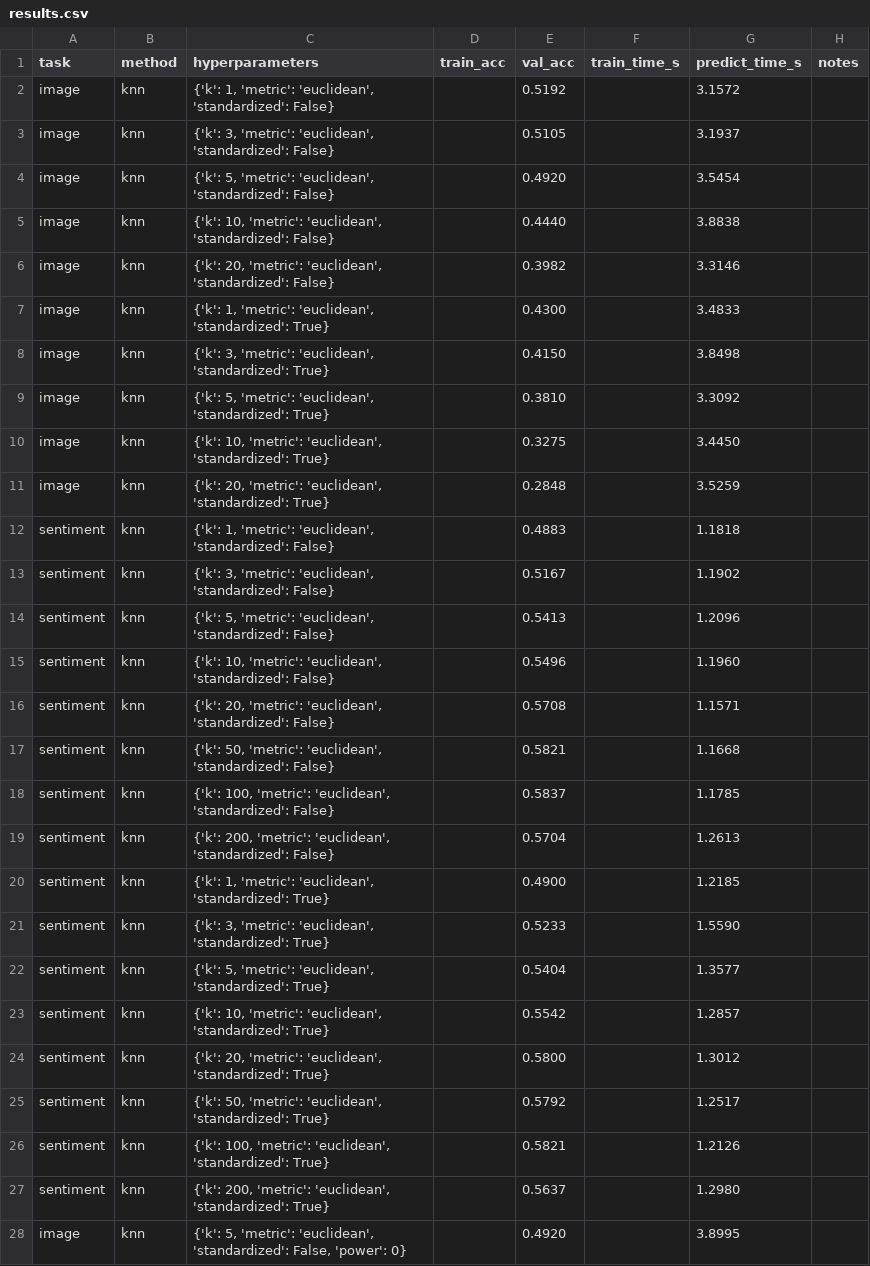
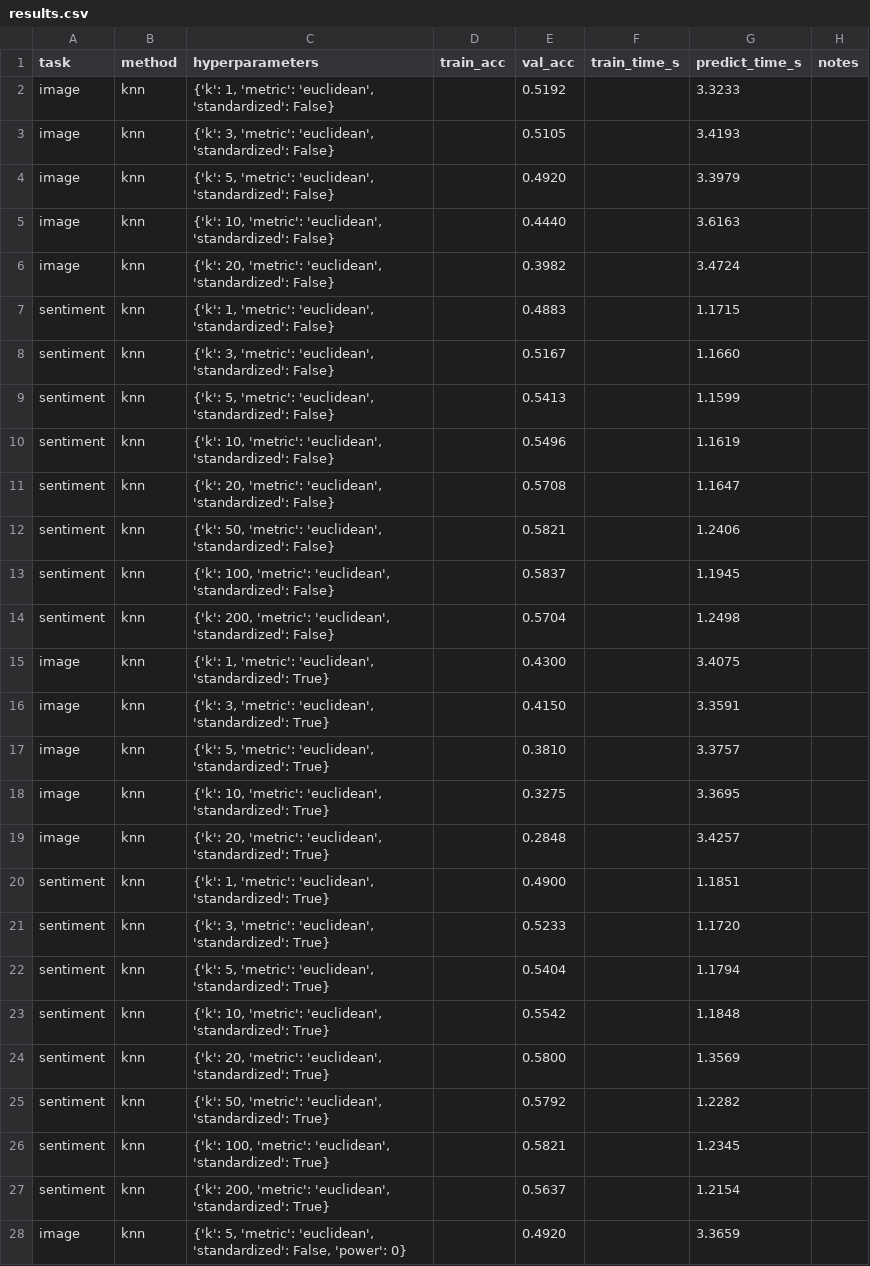
Before and after one commit to COMP472-Fall2026/Team04_F, a CSV file: results/results.csv, drawn as a sheet; only a part is shown; the diff covers the shown part only.

Commit message:
Per-method results file, best-run markers, full k-NN experiment main

```diff
--- a/results/results.csv
+++ b/results/results.csv
@@ -1,28 +1,28 @@
 task,method,hyperparameters,train_acc,val_acc,train_time_s,predict_time_s,notes
-image,knn,"{'k': 1, 'metric': 'euclidean', 'standardized': False}",,0.5192,,3.1572,
-image,knn,"{'k': 3, 'metric': 'euclidean', 'standardized': False}",,0.5105,,3.1937,
-image,knn,"{'k': 5, 'metric': 'euclidean', 'standardized': False}",,0.4920,,3.5454,
-image,knn,"{'k': 10, 'metric': 'euclidean', 'standardized': False}",,0.4440,,3.8838,
-image,knn,"{'k': 20, 'metric': 'euclidean', 'standardized': False}",,0.3982,,3.3146,
-image,knn,"{'k': 1, 'metric': 'euclidean', 'standardized': True}",,0.4300,,3.4833,
-image,knn,"{'k': 3, 'metric': 'euclidean', 'standardized': True}",,0.4150,,3.8498,
-image,knn,"{'k': 5, 'metric': 'euclidean', 'standardized': True}",,0.3810,,3.3092,
-image,knn,"{'k': 10, 'metric': 'euclidean', 'standardized': True}",,0.3275,,3.4450,
-image,knn,"{'k': 20, 'metric': 'euclidean', 'standardized': True}",,0.2848,,3.5259,
-sentiment,knn,"{'k': 1, 'metric': 'euclidean', 'standardized': False}",,0.4883,,1.1818,
-sentiment,knn,"{'k': 3, 'metric': 'euclidean', 'standardized': False}",,0.5167,,1.1902,
-sentiment,knn,"{'k': 5, 'metric': 'euclidean', 'standardized': False}",,0.5413,,1.2096,
-sentiment,knn,"{'k': 10, 'metric': 'euclidean', 'standardized': False}",,0.5496,,1.1960,
-sentiment,knn,"{'k': 20, 'metric': 'euclidean', 'standardized': False}",,0.5708,,1.1571,
-sentiment,knn,"{'k': 50, 'metric': 'euclidean', 'standardized': False}",,0.5821,,1.1668,
-sentiment,knn,"{'k': 100, 'metric': 'euclidean', 'standardized': False}",,0.5837,,1.1785,
-sentiment,knn,"{'k': 200, 'metric': 'euclidean', 'standardized': False}",,0.5704,,1.2613,
-sentiment,knn,"{'k': 1, 'metric': 'euclidean', 'standardized': True}",,0.4900,,1.2185,
-sentiment,knn,"{'k': 3, 'metric': 'euclidean', 'standardized': True}",,0.5233,,1.5590,
-sentiment,knn,"{'k': 5, 'metric': 'euclidean', 'standardized': True}",,0.5404,,1.3577,
-sentiment,knn,"{'k': 10, 'metric': 'euclidean', 'standardized': True}",,0.5542,,1.2857,
-sentiment,knn,"{'k': 20, 'metric': 'euclidean', 'standardized': True}",,0.5800,,1.3012,
-sentiment,knn,"{'k': 50, 'metric': 'euclidean', 'standardized': True}",,0.5792,,1.2517,
-sentiment,knn,"{'k': 100, 'metric': 'euclidean', 'standardized': True}",,0.5821,,1.2126,
-sentiment,knn,"{'k': 200, 'metric': 'euclidean', 'standardized': True}",,0.5637,,1.2980,
-image,knn,"{'k': 5, 'metric': 'euclidean', 'standardized': False, 'power': 0}",,0.4920,,3.8995,
+image,knn,"{'k': 1, 'metric': 'euclidean', 'standardized': False}",,0.5192,,3.3233,
+image,knn,"{'k': 3, 'metric': 'euclidean', 'standardized': False}",,0.5105,,3.4193,
+image,knn,"{'k': 5, 'metric': 'euclidean', 'standardized': False}",,0.4920,,3.3979,
+image,knn,"{'k': 10, 'metric': 'euclidean', 'standardized': False}",,0.4440,,3.6163,
+image,knn,"{'k': 20, 'metric': 'euclidean', 'standardized': False}",,0.3982,,3.4724,
+sentiment,knn,"{'k': 1, 'metric': 'euclidean', 'standardized': False}",,0.4883,,1.1715,
+sentiment,knn,"{'k': 3, 'metric': 'euclidean', 'standardized': False}",,0.5167,,1.1660,
+sentiment,knn,"{'k': 5, 'metric': 'euclidean', 'standardized': False}",,0.5413,,1.1599,
+sentiment,knn,"{'k': 10, 'metric': 'euclidean', 'standardized': False}",,0.5496,,1.1619,
+sentiment,knn,"{'k': 20, 'metric': 'euclidean', 'standardized': False}",,0.5708,,1.1647,
+sentiment,knn,"{'k': 50, 'metric': 'euclidean', 'standardized': False}",,0.5821,,1.2406,
+sentiment,knn,"{'k': 100, 'metric': 'euclidean', 'standardized': False}",,0.5837,,1.1945,
+sentiment,knn,"{'k': 200, 'metric': 'euclidean', 'standardized': False}",,0.5704,,1.2498,
+image,knn,"{'k': 1, 'metric': 'euclidean', 'standardized': True}",,0.4300,,3.4075,
+image,knn,"{'k': 3, 'metric': 'euclidean', 'standardized': True}",,0.4150,,3.3591,
+image,knn,"{'k': 5, 'metric': 'euclidean', 'standardized': True}",,0.3810,,3.3757,
+image,knn,"{'k': 10, 'metric': 'euclidean', 'standardized': True}",,0.3275,,3.3695,
+image,knn,"{'k': 20, 'metric': 'euclidean', 'standardized': True}",,0.2848,,3.4257,
+sentiment,knn,"{'k': 1, 'metric': 'euclidean', 'standardized': True}",,0.4900,,1.1851,
+sentiment,knn,"{'k': 3, 'metric': 'euclidean', 'standardized': True}",,0.5233,,1.1720,
+sentiment,knn,"{'k': 5, 'metric': 'euclidean', 'standardized': True}",,0.5404,,1.1794,
+sentiment,knn,"{'k': 10, 'metric': 'euclidean', 'standardized': True}",,0.5542,,1.1848,
+sentiment,knn,"{'k': 20, 'metric': 'euclidean', 'standardized': True}",,0.5800,,1.3569,
+sentiment,knn,"{'k': 50, 'metric': 'euclidean', 'standardized': True}",,0.5792,,1.2282,
+sentiment,knn,"{'k': 100, 'metric': 'euclidean', 'standardized': True}",,0.5821,,1.2345,
+sentiment,knn,"{'k': 200, 'metric': 'euclidean', 'standardized': True}",,0.5637,,1.2154,
+image,knn,"{'k': 5, 'metric': 'euclidean', 'standardized': False, 'power': 0}",,0.4920,,3.3659,
```
Also changed, not shown: 33 edited cells elsewhere in this file, 3 other files.
